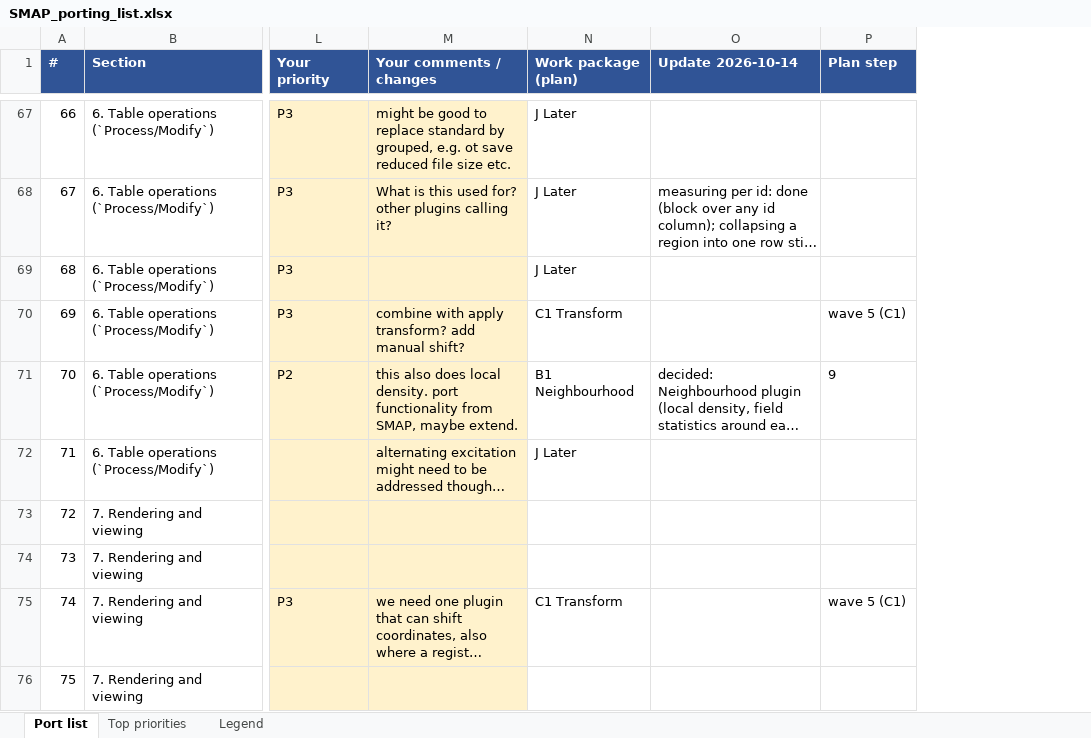
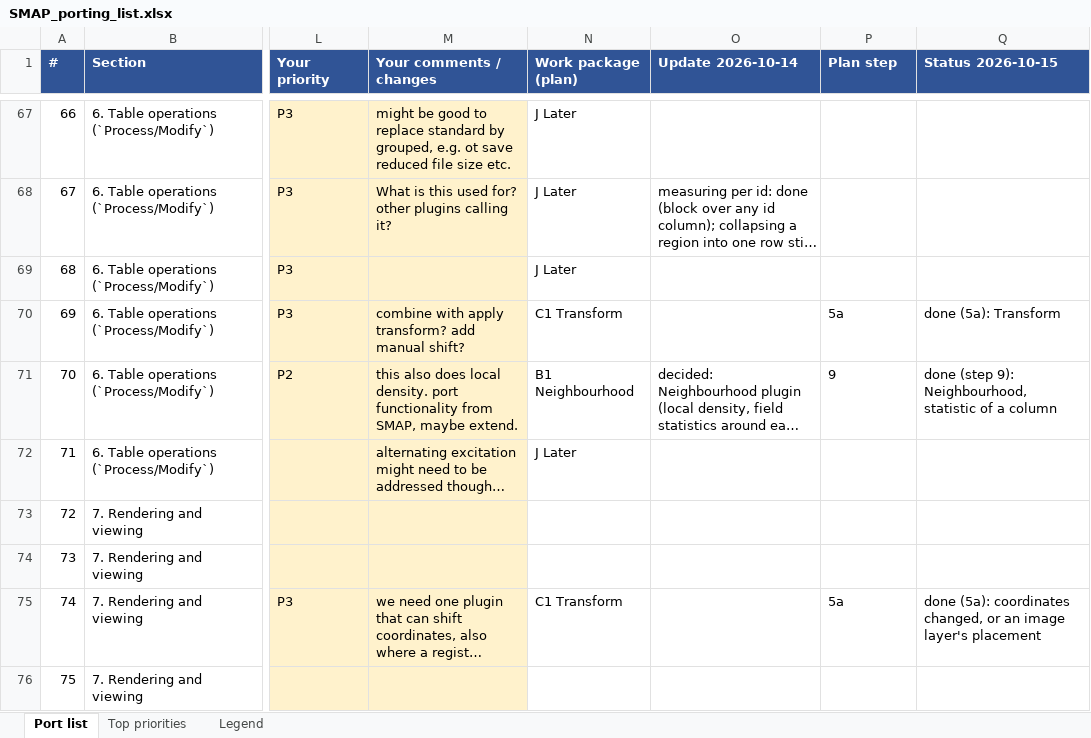
Before and after one commit to ries-lab/SMAPpy, an Excel workbook: docs/smap_porting/SMAP_porting_list.xlsx, sheet Port list, drawn as a sheet; only a part is shown, gaps mark what is left out; long unchanged cells end in …; values as stored, in another font and other column widths than the file's, no borders; the diff covers the shown part only; the diff names each change by its address in the sheet, - before the commit and + after, or states it on an @@ line.

```diff
--- a/docs/smap_porting/SMAP_porting_list.xlsx (sheet Port list)
+++ b/docs/smap_porting/SMAP_porting_list.xlsx (sheet Port list)
+column Q (Status 2026-10-15), rows 70-75: done (5a): Transform | done (step 9): Neighbourhood, statistic of a column |  |  |  | done (5a): coordinates changed, or an image layer's placement
-P70 (Plan step): wave 5 (C1)
+P70 (Plan step): 5a
-P75 (Plan step): wave 5 (C1)
+P75 (Plan step): 5a
```
Also changed, not shown: 18 edited cells elsewhere in this sheet, 1 other file.
